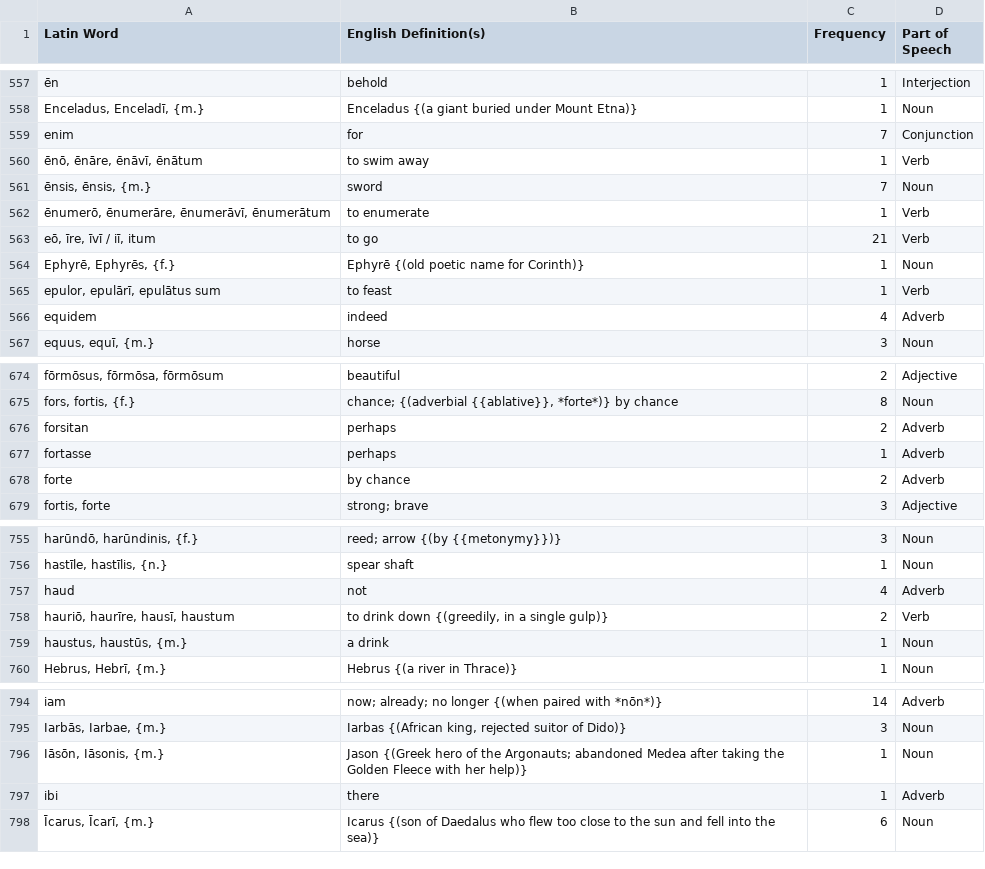
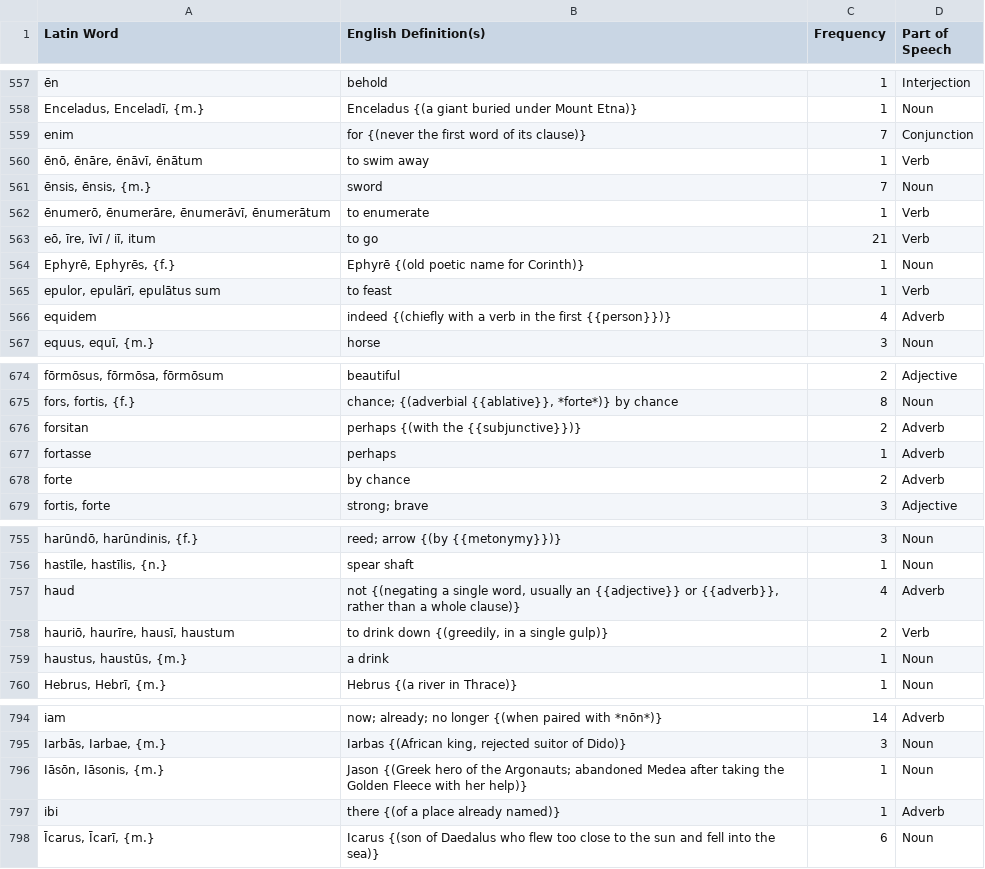
Before and after one commit to samuelshotchkiss-jpg/latindictionary-ece2627, a CSV file: vocabulary.csv, drawn as a sheet; only a part is shown, gaps mark what is left out; the diff covers the shown part only; the diff names each change by its address in the sheet, - before the commit and + after, or states it on an @@ line.

```diff
--- a/vocabulary.csv
+++ b/vocabulary.csv
-B559 (English Definition(s)): for
+B559 (English Definition(s)): for {(never the first word of its clause)}
-B566 (English Definition(s)): indeed
+B566 (English Definition(s)): indeed {(chiefly with a verb in the first {{person}})}
-B676 (English Definition(s)): perhaps
+B676 (English Definition(s)): perhaps {(with the {{subjunctive}})}
-B757 (English Definition(s)): not
+B757 (English Definition(s)): not {(negating a single word, usually an {{adjective}} or {{adverb}}, rather than a whole clause)}
-B797 (English Definition(s)): there
+B797 (English Definition(s)): there {(of a place already named)}
```
Also changed, not shown: 21 edited cells elsewhere in this file.
